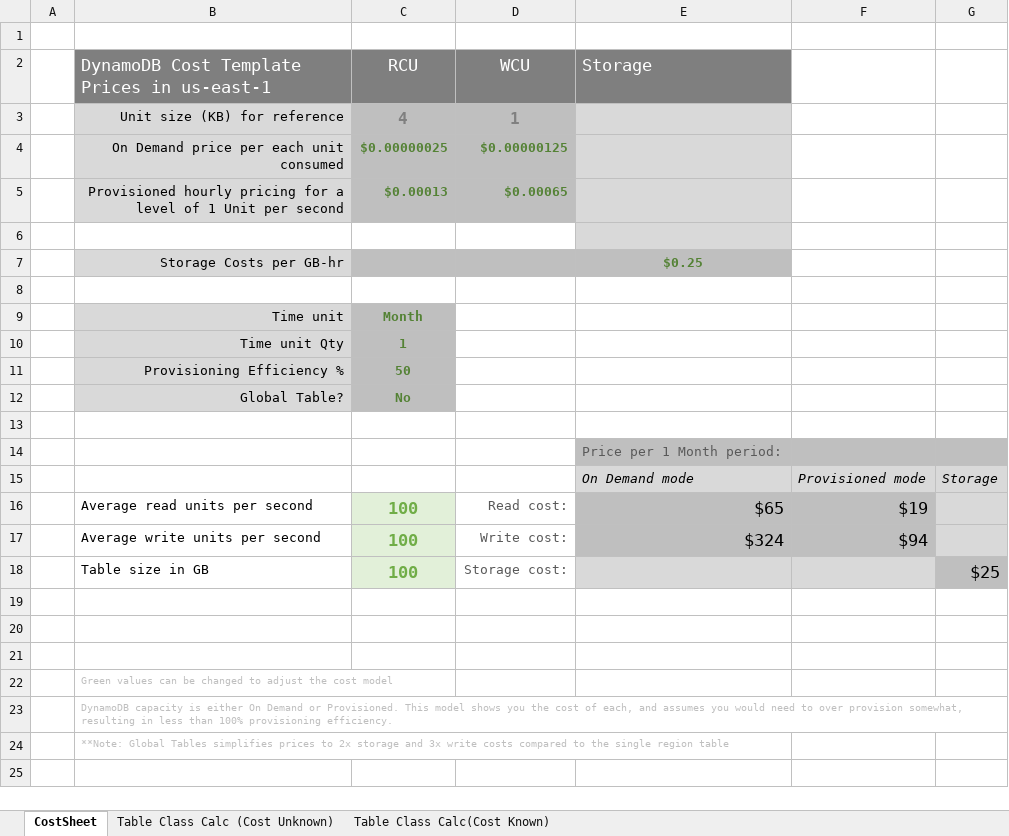
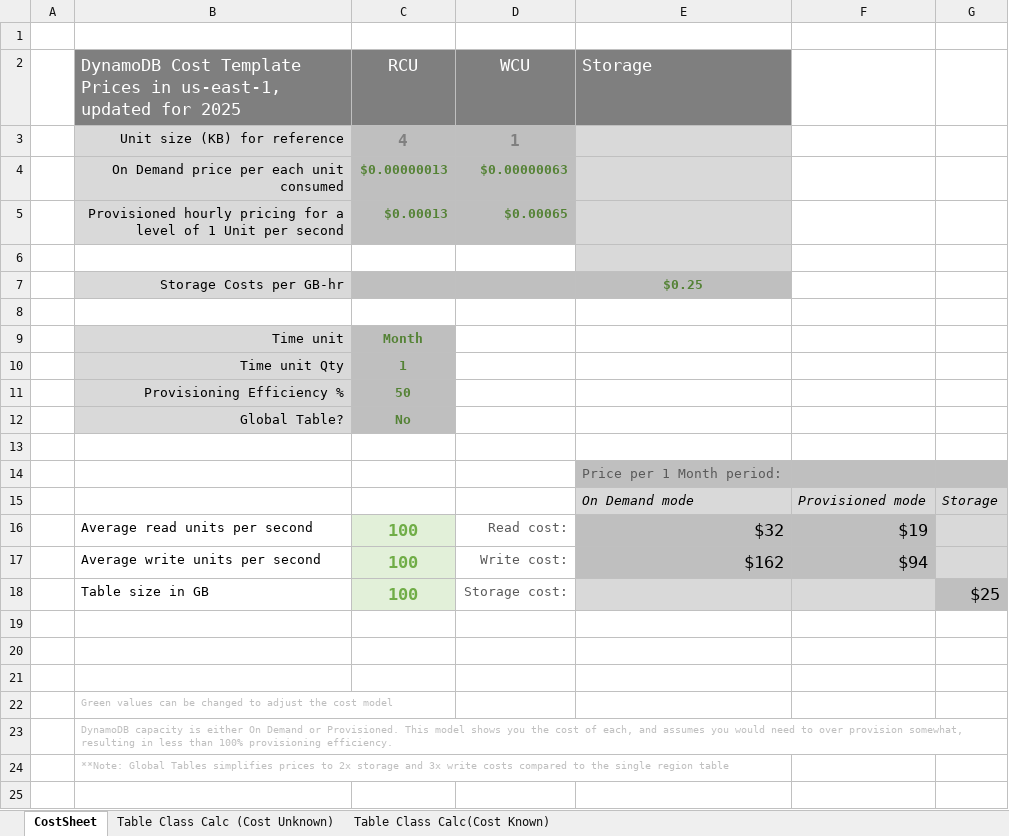
Before and after one commit to awslabs/amazon-dynamodb-tools, an Excel workbook: Excel/DynamoDB+Cost+Template.xlsx, sheet CostSheet, drawn as a sheet; values as stored, in another font and other column widths than the file's, no borders; table styles not drawn; removed rows and columns are numbered as before the commit, all else as after; the diff names each change by its address in the sheet, - before the commit and + after, or states it on an @@ line.

Commit message:
Add files via upload
Updated TableClass Calc with the new DDB On-Demand pricing (Nov 2024)

```diff
--- a/Excel/DynamoDB+Cost+Template.xlsx (sheet CostSheet)
+++ b/Excel/DynamoDB+Cost+Template.xlsx (sheet CostSheet)
-B2: …Prices in us-east-1
+B2: …Prices in us-east-1, updated for 2025
-row 4:  | On Demand price per each unit consumed | $0.00000025 | $0.00000125
+row 4:  | On Demand price per each unit consumed | $0.00000013 | $0.00000063
-E16 (Storage): $65
+E16 (Storage): $32
-E17 (Storage): $324
+E17 (Storage): $162
+row 25: (empty)
```
Also changed, not shown: sheet Table Class Calc (Cost Unknown), formulas that keep their value, hidden cells.
